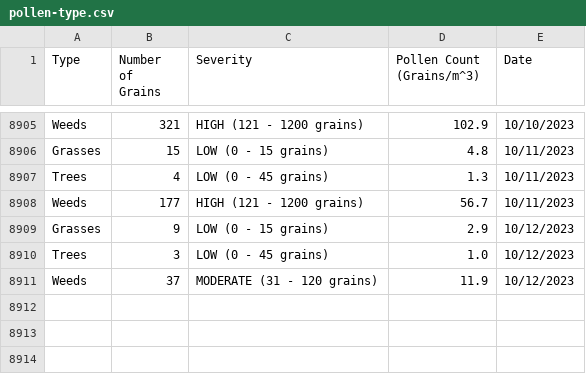
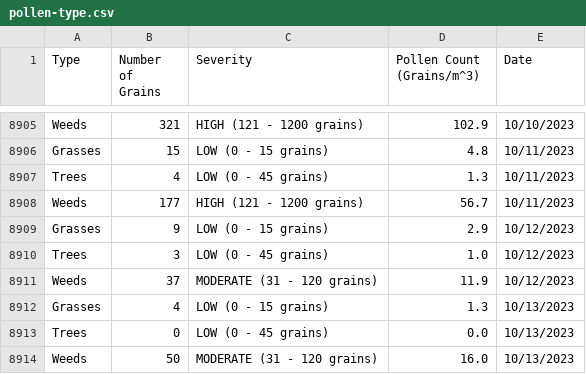
Before and after one commit to stephencarino/pollen, a CSV file: data/pollen-type.csv, drawn as a sheet; only a part is shown, gaps mark what is left out.

```diff
--- a/data/pollen-type.csv
+++ b/data/pollen-type.csv
@@ -8911 +8911,4 @@ Trees|3|LOW (0 - 45 grains)|1.0|10/12/2023
 Weeds|37|MODERATE (31 - 120 grains)|11.9|10/12/2023
+Grasses|4|LOW (0 - 15 grains)|1.3|10/13/2023
+Trees|0|LOW (0 - 45 grains)|0.0|10/13/2023
+Weeds|50|MODERATE (31 - 120 grains)|16.0|10/13/2023
```
Also changed, not shown: data/pollen-total.csv.
